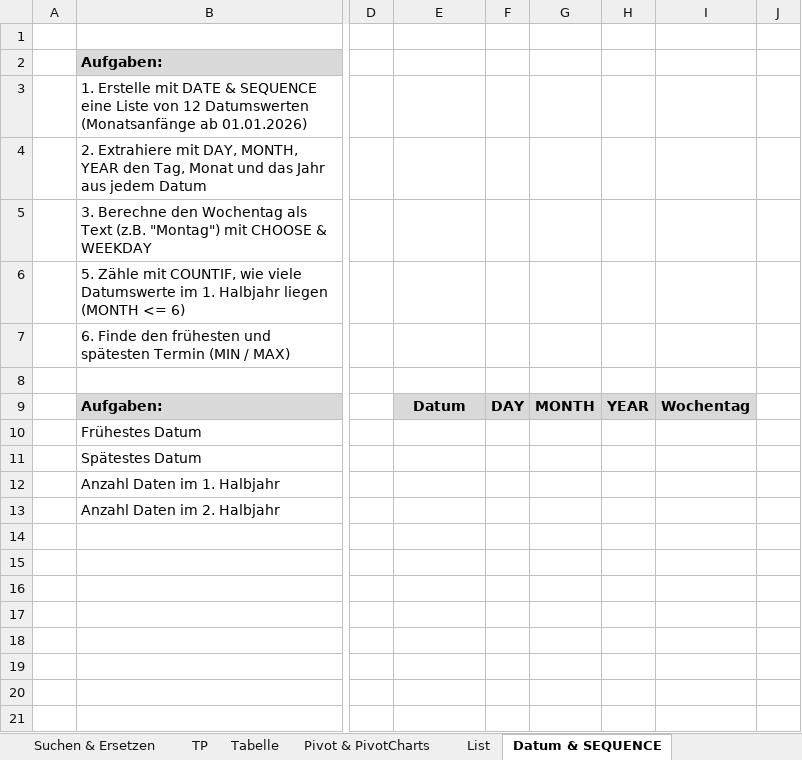
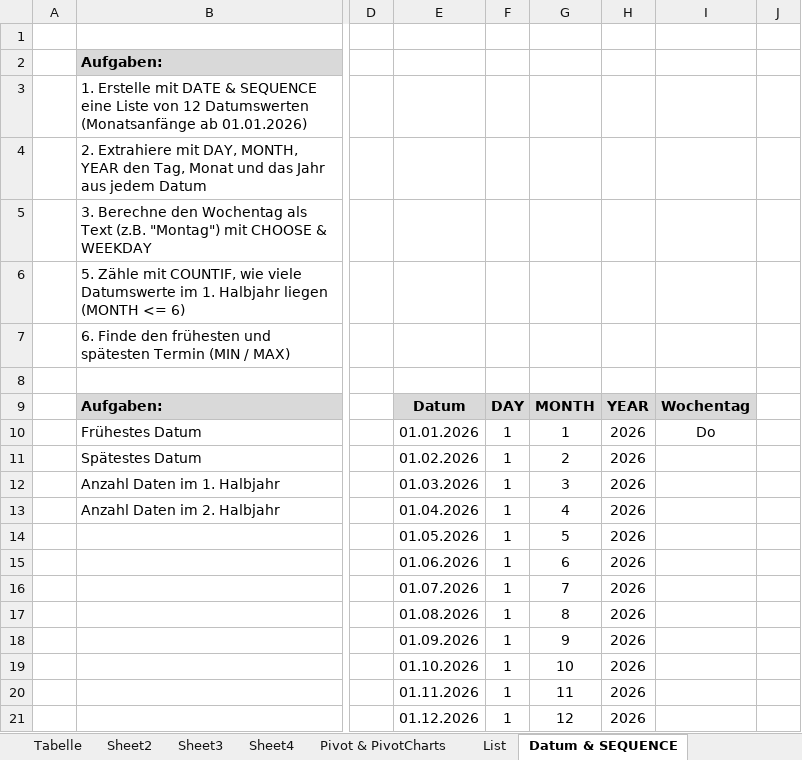
Before and after one commit to stads-education/stads-education.github.io, an Excel workbook: _site/files/Excel_Aufgaben.xlsx, sheet Datum & SEQUENCE, drawn as a sheet; only a part is shown, gaps mark what is left out; values as stored, in another font and other column widths than the file's, no borders; the diff names each change by its address in the sheet, - before the commit and + after, or states it on an @@ line.

```diff
--- a/_site/files/Excel_Aufgaben.xlsx (sheet Datum & SEQUENCE)
+++ b/_site/files/Excel_Aufgaben.xlsx (sheet Datum & SEQUENCE)
+sheet tab: Sheet2
+sheet tab: Sheet3
+sheet tab: Sheet4
-E10: (empty)
+E10: 01.01.2026
-F10:F21: (empty)
+F10:F21: 1
-G10: (empty)
+G10: 1
-H10:H21: (empty)
+H10:H21: 2026
-I10: (empty)
+I10: Do
-E11: (empty)
+E11: 01.02.2026
-G11: (empty)
+G11: 2
-E12: (empty)
+E12: 01.03.2026
-G12: (empty)
+G12: 3
-E13: (empty)
+E13: 01.04.2026
-G13: (empty)
+G13: 4
-E14: (empty)
+E14: 01.05.2026
-G14: (empty)
+G14: 5
-E15: (empty)
+E15: 01.06.2026
-G15: (empty)
+G15: 6
-E16: (empty)
+E16: 01.07.2026
-G16: (empty)
+G16: 7
-E17: (empty)
+E17: 01.08.2026
-G17: (empty)
+G17: 8
-E18: (empty)
+E18: 01.09.2026
-G18: (empty)
+G18: 9
-E19: (empty)
+E19: 01.10.2026
-G19: (empty)
+G19: 10
-E20: (empty)
+E20: 01.11.2026
-G20: (empty)
+G20: 11
-E21: (empty)
+E21: 01.12.2026
-G21: (empty)
+G21: 12
```
Also changed, not shown: sheet Text to Columns, sheet TP, sheet Tabelle, sheet Formatting & LOOKUP, sheet Suchen & Ersetzen, sheet Basisfunktionen, 3 more sheets, other sheet tabs, charts or pictures, files/Excel_Aufgaben.xlsx, 57 other files.
